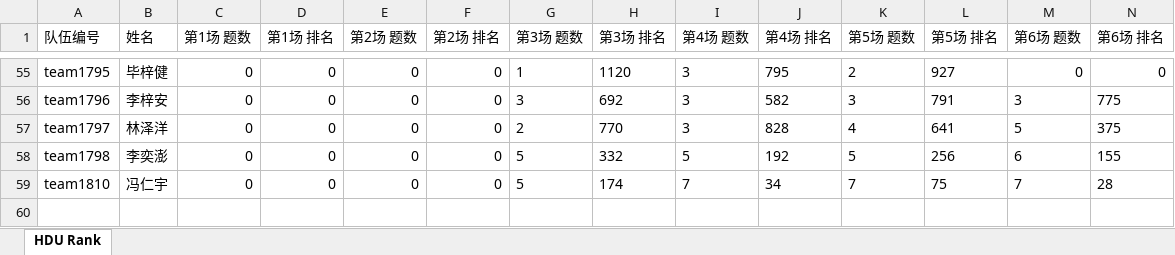
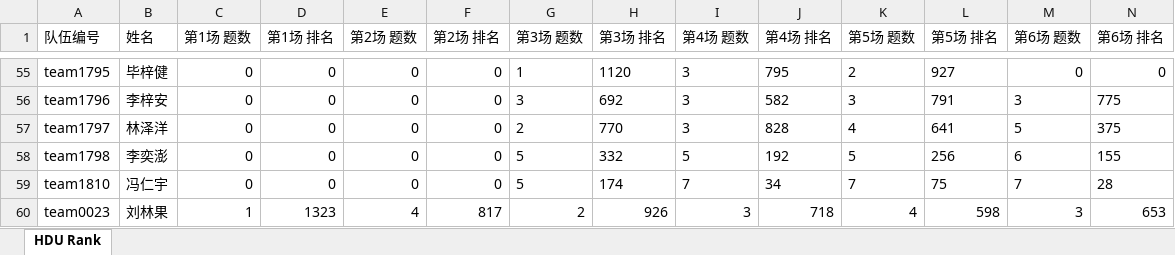
Before and after one commit to Orange-Ice28/BUPT_ICPC_rankings, an Excel workbook: data/hdu_rank_all.xlsx, sheet HDU Rank, drawn as a sheet; only a part is shown, gaps mark what is left out; values as stored, in another font and other column widths than the file's, no borders; rows hold the shown columns only; the diff names each change by its address in the sheet, - before the commit and + after, or states it on an @@ line.

```diff
--- a/data/hdu_rank_all.xlsx (sheet HDU Rank)
+++ b/data/hdu_rank_all.xlsx (sheet HDU Rank)
+row 60: team0023 | 刘林果 | 1 | 1323 | 4 | 817 | 2 | 926 | 3 | 718 | 4 | 598 | 3 | 653
```
Also changed, not shown: 3 other files.
